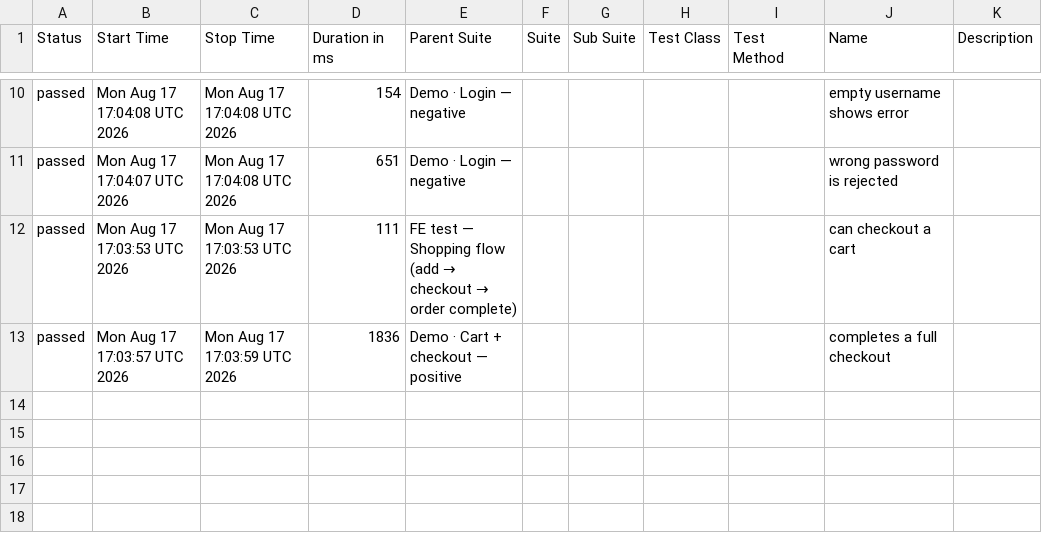
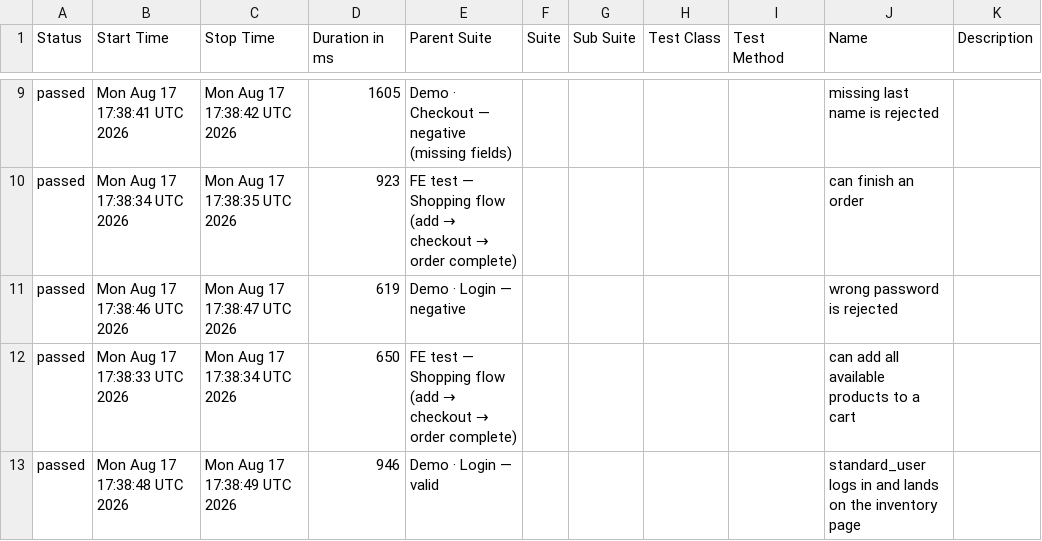
Before and after one commit to milacekmartin/professional-test-automation, a CSV file: cypress/data/suites.csv, drawn as a sheet; only a part is shown, gaps mark what is left out; the diff covers the shown part only.

```diff
--- a/cypress/data/suites.csv
+++ b/cypress/data/suites.csv
@@ -10,4 +9,5 @@
-"passed","Mon Aug 17 17:04:08 UTC 2026","Mon Aug 17 17:04:08 UTC 2026","154","Demo · Login — negative","","","","","empty username shows error",""
-"passed","Mon Aug 17 17:04:07 UTC 2026","Mon Aug 17 17:04:08 UTC 2026","651","Demo · Login — negative","","","","","wrong password is rejected",""
-"passed","Mon Aug 17 17:03:53 UTC 2026","Mon Aug 17 17:03:53 UTC 2026","111","FE test — Shopping flow (add → checkout → order complete)","","","","","can checkout a cart",""
-"passed","Mon Aug 17 17:03:57 UTC 2026","Mon Aug 17 17:03:59 UTC 2026","1836","Demo · Cart + checkout — positive","","","","","completes a full checkout",""
+"passed","Mon Aug 17 17:38:41 UTC 2026","Mon Aug 17 17:38:42 UTC 2026","1605","Demo · Checkout — negative (missing fields)","","","","","missing last name is rejected",""
+"passed","Mon Aug 17 17:38:34 UTC 2026","Mon Aug 17 17:38:35 UTC 2026","923","FE test — Shopping flow (add → checkout → order complete)","","","","","can finish an order",""
+"passed","Mon Aug 17 17:38:46 UTC 2026","Mon Aug 17 17:38:47 UTC 2026","619","Demo · Login — negative","","","","","wrong password is rejected",""
+"passed","Mon Aug 17 17:38:33 UTC 2026","Mon Aug 17 17:38:34 UTC 2026","650","FE test — Shopping flow (add → checkout → order complete)","","","","","can add all available products to a cart",""
+"passed","Mon Aug 17 17:38:48 UTC 2026","Mon Aug 17 17:38:49 UTC 2026","946","Demo · Login — valid","","","","","standard_user logs in and lands on the inventory page",""
```
Also changed, not shown: 1 removed row and 29 edited cells elsewhere in this file, 34 other files.
